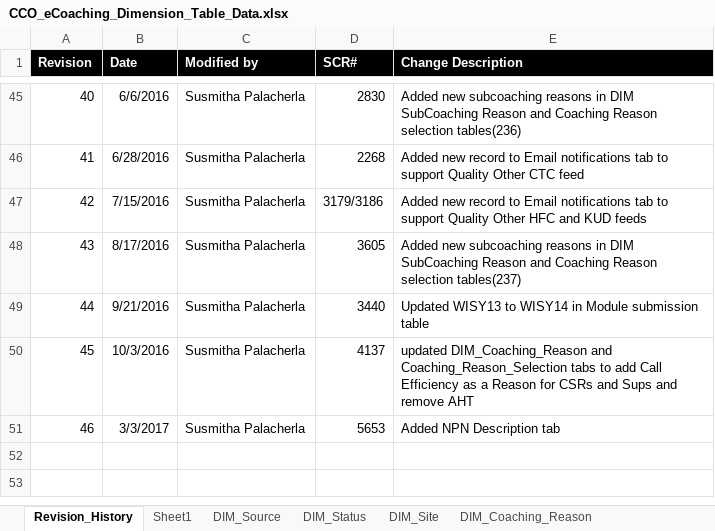
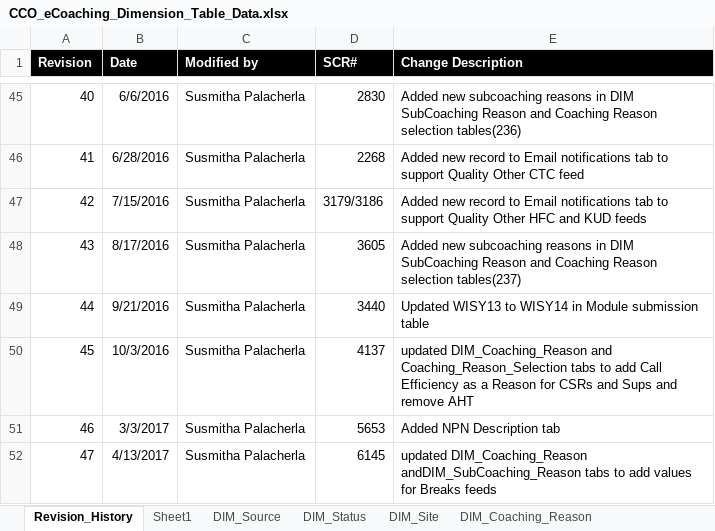
Before and after one commit to maximus-cco/eCoaching_V2_Bak, an Excel workbook: Design/DD/DB/CCO_eCoaching_Dimension_Table_Data.xlsx, sheet Revision_History, drawn as a sheet; only a part is shown, gaps mark what is left out; values as stored, in another font and other column widths than the file's, no borders; the diff names each change by its address in the sheet, - before the commit and + after, or states it on an @@ line.

Commit message:
Updated for tfs 6145.
git-tfs-id: [https://tfs.omnicloud.local/tfs/cco%20program/]$/eCoaching_V2;C37040

```diff
--- a/Design/DD/DB/CCO_eCoaching_Dimension_Table_Data.xlsx (sheet Revision_History)
+++ b/Design/DD/DB/CCO_eCoaching_Dimension_Table_Data.xlsx (sheet Revision_History)
+row 52: 47 | 4/13/2017 | Susmitha Palacherla | 6145 | updated DIM_Coaching_Reason andDIM_SubCoaching_Reason tabs to add values for Breaks feeds
```
Also changed, not shown: sheet DIM_Sub_Coaching_Reason, sheet DIM_Coaching_Reason.
